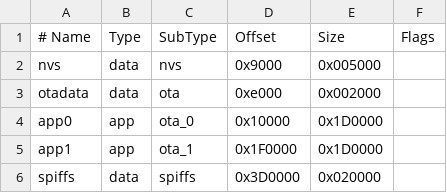
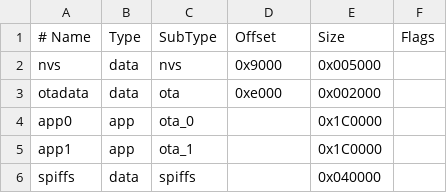
Before and after one commit to brettdavidsilverman/old.bee.fish, a CSV file: Arduino/feebee-cam/partitions.csv, drawn as a sheet.

```diff
--- a/Arduino/feebee-cam/partitions.csv
+++ b/Arduino/feebee-cam/partitions.csv
@@ -3,4 +3,4 @@ nvs,      data, nvs,     0x9000,  0x005000,
 otadata,  data, ota,     0xe000,  0x002000,
-app0,     app,  ota_0,   0x10000, 0x1D0000,
-app1,     app,  ota_1,   0x1F0000,0x1D0000,
-spiffs,   data, spiffs,  0x3D0000,0x020000,
+app0,     app,  ota_0,   ,        0x1C0000,
+app1,     app,  ota_1,   ,        0x1C0000,
+spiffs,   data, spiffs,  ,        0x040000,
```
Also changed, not shown: 13 other files.
